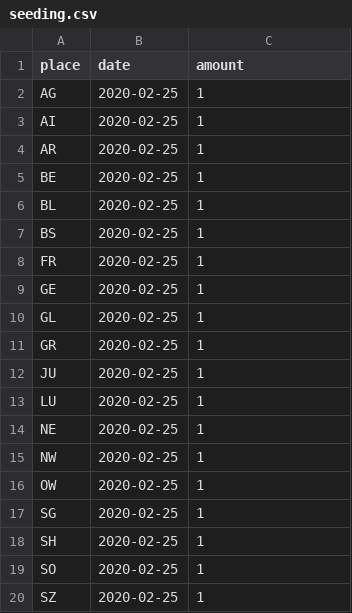
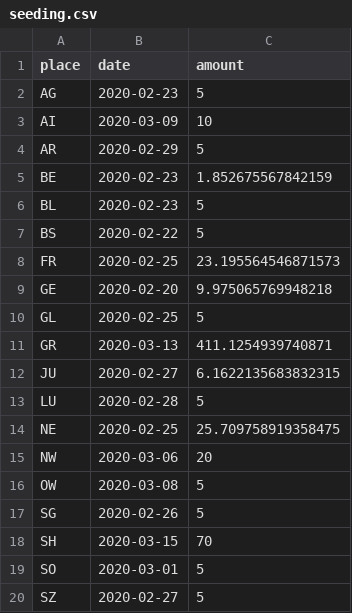
Before and after one commit to jcblemai/R0_BBRC_experiment, a CSV file: data/ch/seeding.csv, drawn as a sheet; only a part is shown; the diff covers the shown part only.

Commit message:
seeding

```diff
--- a/data/ch/seeding.csv
+++ b/data/ch/seeding.csv
@@ -1,20 +1,20 @@
 place,date,amount
-AG,2020-02-25,1
-AI,2020-02-25,1
-AR,2020-02-25,1
-BE,2020-02-25,1
-BL,2020-02-25,1
-BS,2020-02-25,1
-FR,2020-02-25,1
-GE,2020-02-25,1
-GL,2020-02-25,1
-GR,2020-02-25,1
-JU,2020-02-25,1
-LU,2020-02-25,1
-NE,2020-02-25,1
-NW,2020-02-25,1
-OW,2020-02-25,1
-SG,2020-02-25,1
-SH,2020-02-25,1
-SO,2020-02-25,1
-SZ,2020-02-25,1
+AG,2020-02-23,5
+AI,2020-03-09,10
+AR,2020-02-29,5
+BE,2020-02-23,1.852675567842159
+BL,2020-02-23,5
+BS,2020-02-22,5
+FR,2020-02-25,23.195564546871573
+GE,2020-02-20,9.975065769948218
+GL,2020-02-25,5
+GR,2020-03-13,411.1254939740871
+JU,2020-02-27,6.1622135683832315
+LU,2020-02-28,5
+NE,2020-02-25,25.709758919358475
+NW,2020-03-06,20
+OW,2020-03-08,5
+SG,2020-02-26,5
+SH,2020-03-15,70
+SO,2020-03-01,5
+SZ,2020-02-27,5
```
Also changed, not shown: 14 edited cells elsewhere in this file, 1 other file.
